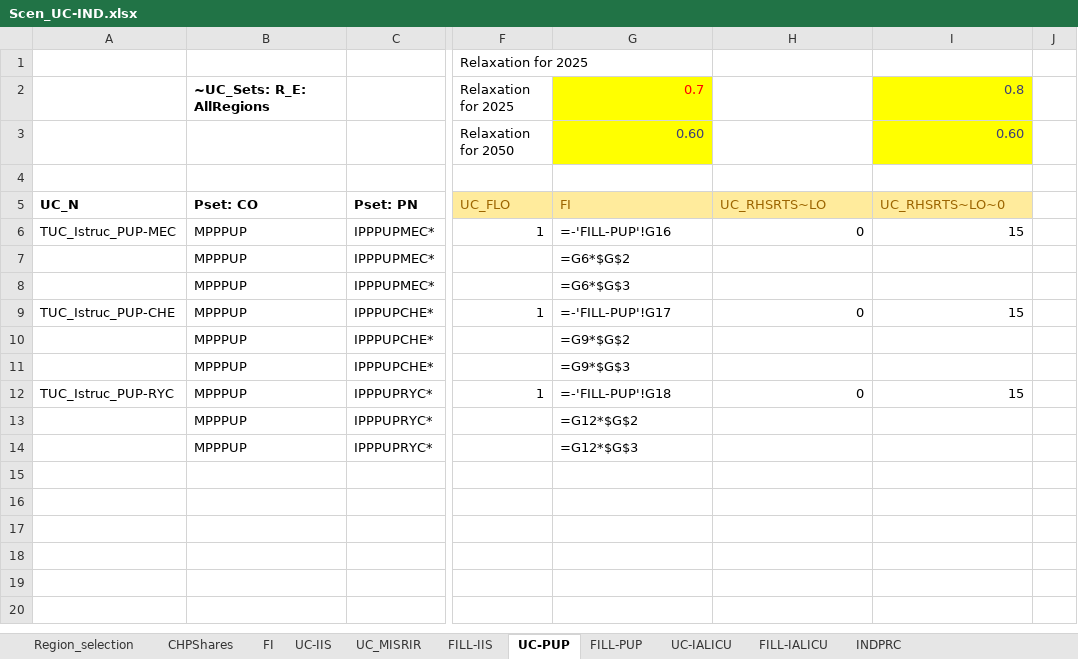
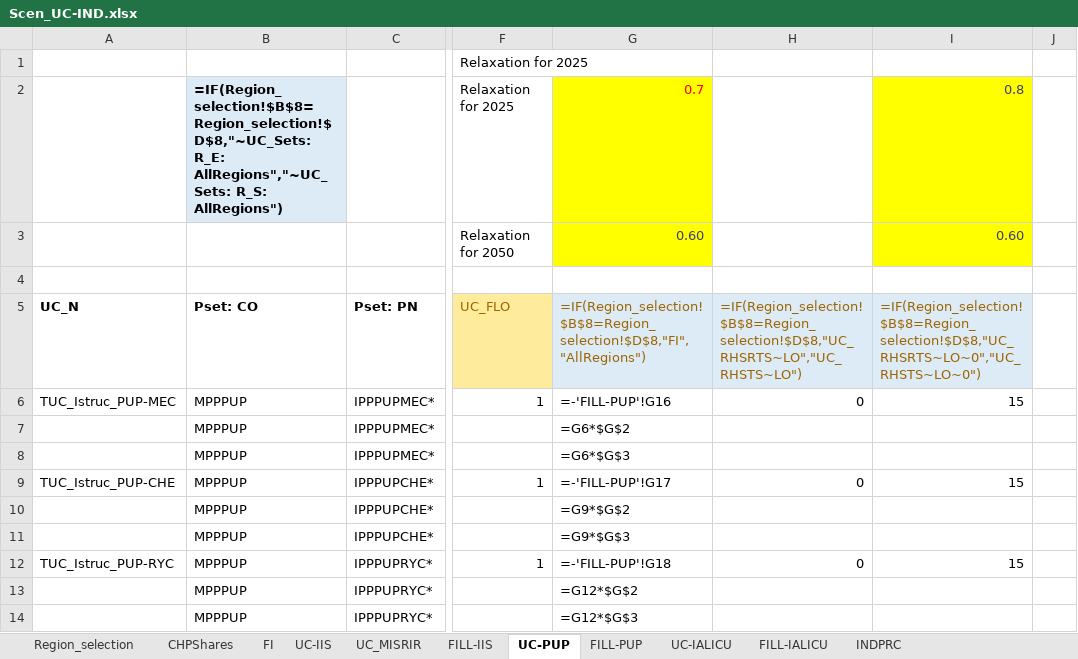
Before and after one commit to Padam-Adhikari/TIMES_FIN_REG, an Excel workbook: Reg-FINTIMES/SuppXLS/Scen_UC-IND.xlsx, sheet UC-PUP, drawn as a sheet; only a part is shown, gaps mark what is left out; values as stored, in another font and other column widths than the file's, no borders; formulas are shown in place of their values; the diff names each change by its address in the sheet, - before the commit and + after, or states it on an @@ line.

```diff
--- a/Reg-FINTIMES/SuppXLS/Scen_UC-IND.xlsx (sheet UC-PUP)
+++ b/Reg-FINTIMES/SuppXLS/Scen_UC-IND.xlsx (sheet UC-PUP)
-B2 (Pset: CO): ~UC_Sets: R_E: AllRegions
+B2 (Pset: CO): =IF(Region_selection!$B$8=Region_selection!$D$8,"~UC_Sets: R_E: AllRegions","~UC_Sets: R_S: AllRegions")
-B2 fill: none
+B2 fill: #DDEBF7
-G5: FI
+G5: =IF(Region_selection!$B$8=Region_selection!$D$8,"FI","AllRegions")
-G5:I5 fill: #FFEB9C
+G5:I5 fill: #DDEBF7
-H5: UC_RHSRTS~LO
+H5: =IF(Region_selection!$B$8=Region_selection!$D$8,"UC_RHSRTS~LO","UC_RHSTS~LO")
-I5: UC_RHSRTS~LO~0
+I5: =IF(Region_selection!$B$8=Region_selection!$D$8,"UC_RHSRTS~LO~0","UC_RHSTS~LO~0")
```
Also changed, not shown: sheet INDPRC, sheet CHPShares, sheet FILL-PUP, sheet FI, Reg-FINTIMES/SuppXLS/Scen_UC_LimitCOAL.xlsx, Reg-FINTIMES/SuppXLS/Scen_ZATEMP_Calibration.xlsx, 9 other files.
